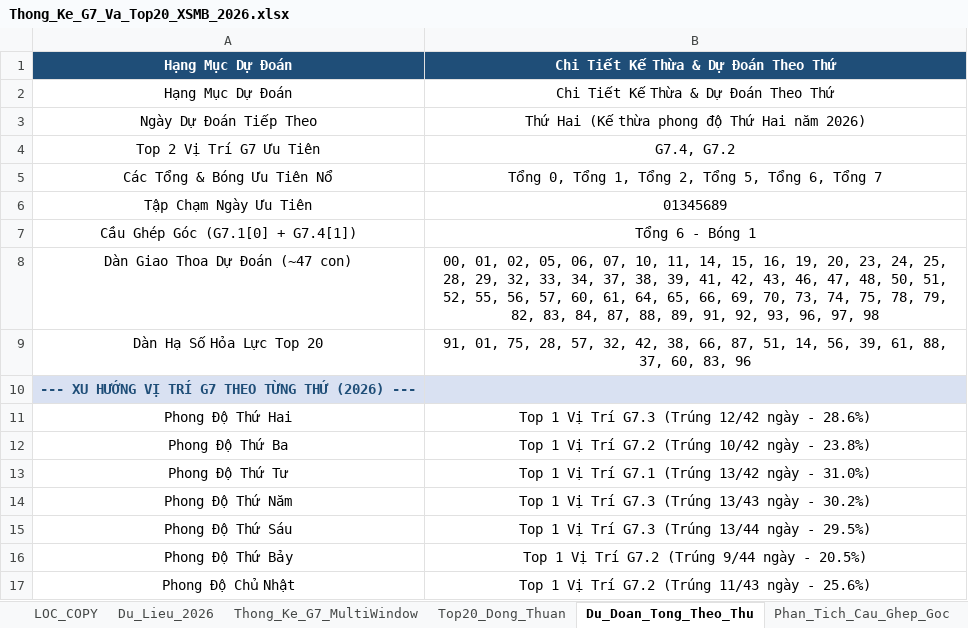
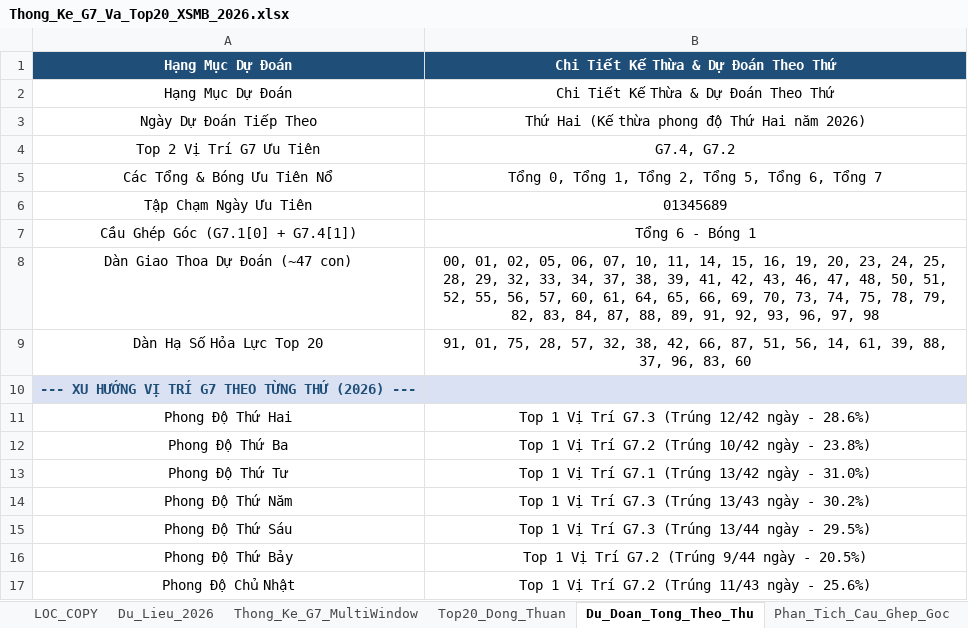
Before and after one commit to happiness2286-dot/67up97, an Excel workbook: Thong_Ke_G7_Va_Top20_XSMB_2026.xlsx, sheet Du_Doan_Tong_Theo_Thu, drawn as a sheet; values as stored, in another font and other column widths than the file's, no borders; the diff names each change by its address in the sheet, - before the commit and + after, or states it on an @@ line.

```diff
--- a/Thong_Ke_G7_Va_Top20_XSMB_2026.xlsx (sheet Du_Doan_Tong_Theo_Thu)
+++ b/Thong_Ke_G7_Va_Top20_XSMB_2026.xlsx (sheet Du_Doan_Tong_Theo_Thu)
-B9: …57, 32, 42, 38, 66, 87, 51, 14, 56, 39, 61, 88, 37, 60, 83, 96
+B9: …57, 32, 38, 42, 66, 87, 51, 56, 14, 61, 39, 88, 37, 96, 83, 60
```
Also changed, not shown: sheet Dan_Ha_So_Nhip_Vang, 4 other files.
